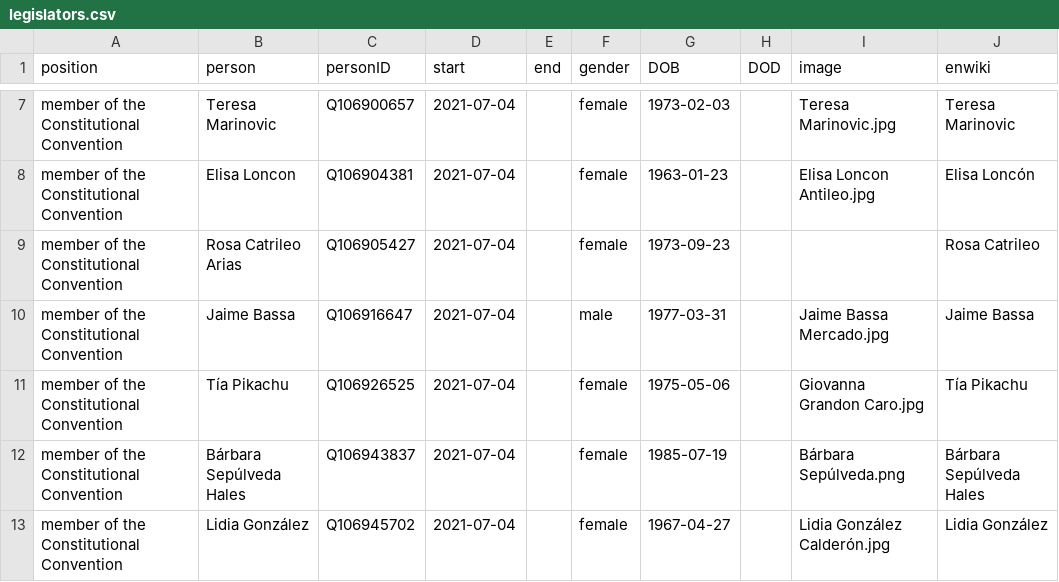
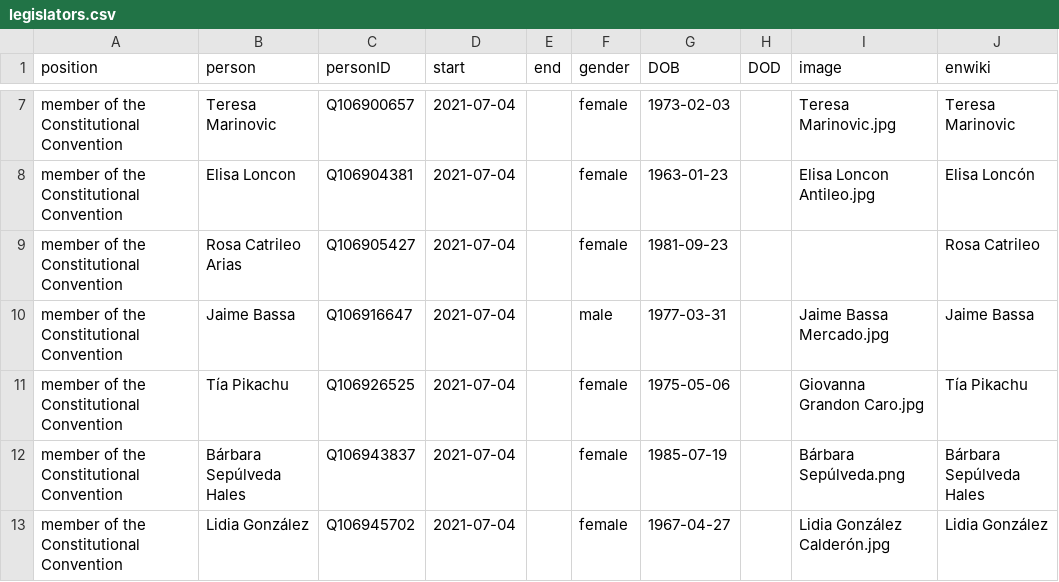
Before and after one commit to every-politician-scrapers/chile-ministers, a CSV file: html/legislators.csv, drawn as a sheet; only a part is shown, gaps mark what is left out.

Commit message:
PCB update

```diff
--- a/html/legislators.csv
+++ b/html/legislators.csv
@@ -8,3 +8,3 @@ member of the Constitutional Convention,Teresa Marinovic,Q106900657,2021-07-04,,
 member of the Constitutional Convention,Elisa Loncon,Q106904381,2021-07-04,,female,1963-01-23,,Elisa Loncon Antileo.jpg,Elisa Loncón
-member of the Constitutional Convention,Rosa Catrileo Arias,Q106905427,2021-07-04,,female,1973-09-23,,,Rosa Catrileo
+member of the Constitutional Convention,Rosa Catrileo Arias,Q106905427,2021-07-04,,female,1981-09-23,,,Rosa Catrileo
 member of the Constitutional Convention,Jaime Bassa,Q106916647,2021-07-04,,male,1977-03-31,,Jaime Bassa Mercado.jpg,Jaime Bassa
```
